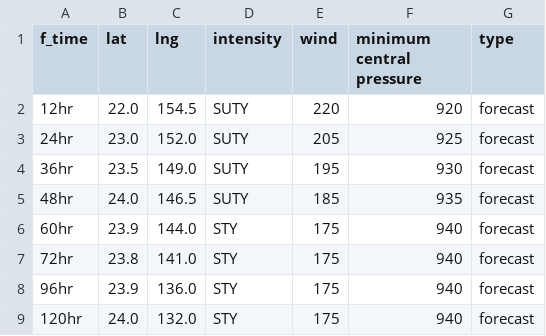
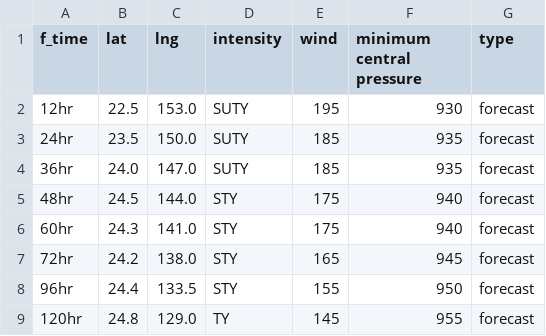
Before and after one commit to zax41006-bot/MMC-TC-GIS, a CSV file: forecast_track_B.csv, drawn as a sheet.

Commit message:
Update forecast_track_B.csv

```diff
--- a/forecast_track_B.csv
+++ b/forecast_track_B.csv
@@ -1,9 +1,9 @@
 f_time,lat,lng,intensity,wind,minimum central pressure,type
-12hr,22.0,154.5,SUTY,220,920,forecast
-24hr,23.0,152.0,SUTY,205,925,forecast
-36hr,23.5,149.0,SUTY,195,930,forecast
-48hr,24.0,146.5,SUTY,185,935,forecast
-60hr,23.9,144.0,STY,175,940,forecast
-72hr,23.8,141.0,STY,175,940,forecast
-96hr,23.9,136.0,STY,175,940,forecast
-120hr,24.0,132.0,STY,175,940,forecast
+12hr,22.5,153.0,SUTY,195,930,forecast
+24hr,23.5,150.0,SUTY,185,935,forecast
+36hr,24.0,147.0,SUTY,185,935,forecast
+48hr,24.5,144.0,STY,175,940,forecast
+60hr,24.3,141.0,STY,175,940,forecast
+72hr,24.2,138.0,STY,165,945,forecast
+96hr,24.4,133.5,STY,155,950,forecast
+120hr,24.8,129.0,TY,145,955,forecast
```
